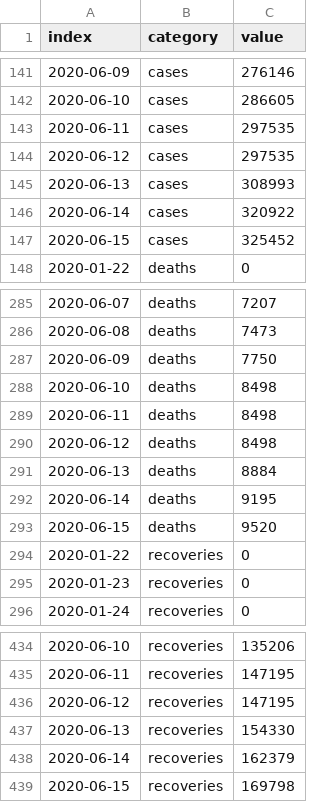
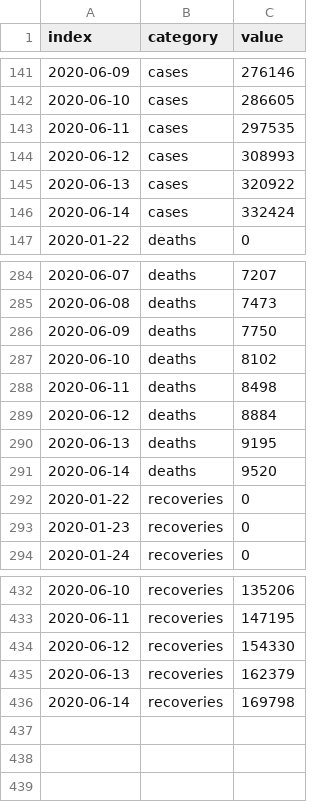
Before and after one commit to armsp/covid19.in, a CSV file: datasets/timeseries_records/live_cases_deaths_recoveries_timeseries.csv, drawn as a sheet; only a part is shown, gaps mark what is left out.

```diff
--- a/datasets/timeseries_records/live_cases_deaths_recoveries_timeseries.csv
+++ b/datasets/timeseries_records/live_cases_deaths_recoveries_timeseries.csv
@@ -143,6 +143,5 @@ index,category,value
 2020-06-11,cases,297535
-2020-06-12,cases,297535
-2020-06-13,cases,308993
-2020-06-14,cases,320922
-2020-06-15,cases,325452
+2020-06-12,cases,308993
+2020-06-13,cases,320922
+2020-06-14,cases,332424
 2020-01-22,deaths,0
@@ -287,8 +286,7 @@ index,category,value
 2020-06-09,deaths,7750
-2020-06-10,deaths,8498
+2020-06-10,deaths,8102
 2020-06-11,deaths,8498
-2020-06-12,deaths,8498
-2020-06-13,deaths,8884
-2020-06-14,deaths,9195
-2020-06-15,deaths,9520
+2020-06-12,deaths,8884
+2020-06-13,deaths,9195
+2020-06-14,deaths,9520
 2020-01-22,recoveries,0
@@ -435,5 +433,4 @@ index,category,value
 2020-06-11,recoveries,147195
-2020-06-12,recoveries,147195
-2020-06-13,recoveries,154330
-2020-06-14,recoveries,162379
-2020-06-15,recoveries,169798
+2020-06-12,recoveries,154330
+2020-06-13,recoveries,162379
+2020-06-14,recoveries,169798
```
Also changed, not shown: 4 other files.
